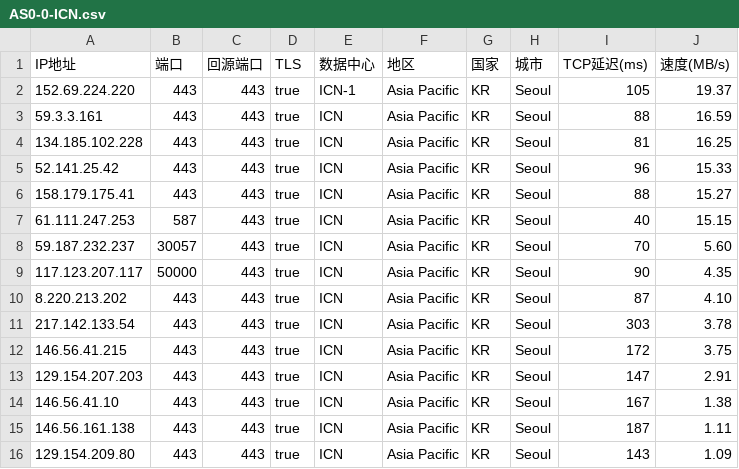
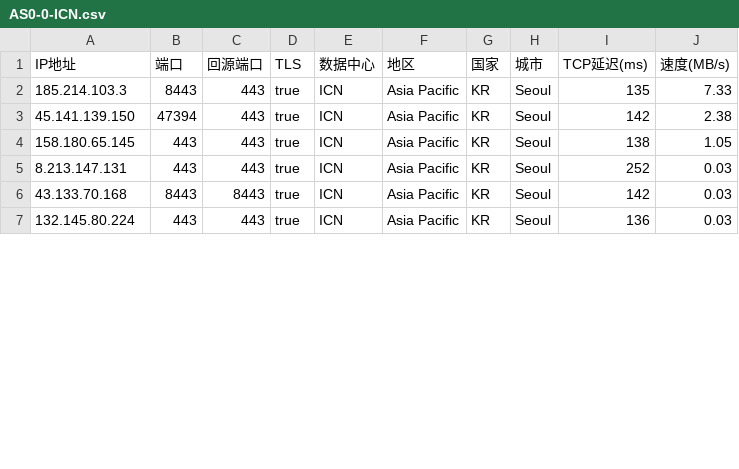
Before and after one commit to linanle/result, a CSV file: AS0-0-ICN.csv, drawn as a sheet; only a part is shown; the diff covers the shown part only.

```diff
--- a/AS0-0-ICN.csv
+++ b/AS0-0-ICN.csv
@@ -1,16 +1,7 @@
 IP地址,端口,回源端口,TLS,数据中心,地区,国家,城市,TCP延迟(ms),速度(MB/s)
-152.69.224.220,443,443,true,ICN-1,Asia Pacific,KR,Seoul,105,19.37
-59.3.3.161,443,443,true,ICN,Asia Pacific,KR,Seoul,88,16.59
-134.185.102.228,443,443,true,ICN,Asia Pacific,KR,Seoul,81,16.25
-52.141.25.42,443,443,true,ICN,Asia Pacific,KR,Seoul,96,15.33
-158.179.175.41,443,443,true,ICN,Asia Pacific,KR,Seoul,88,15.27
-61.111.247.253,587,443,true,ICN,Asia Pacific,KR,Seoul,40,15.15
-59.187.232.237,30057,443,true,ICN,Asia Pacific,KR,Seoul,70,5.60
-117.123.207.117,50000,443,true,ICN,Asia Pacific,KR,Seoul,90,4.35
-8.220.213.202,443,443,true,ICN,Asia Pacific,KR,Seoul,87,4.10
-217.142.133.54,443,443,true,ICN,Asia Pacific,KR,Seoul,303,3.78
-146.56.41.215,443,443,true,ICN,Asia Pacific,KR,Seoul,172,3.75
-129.154.207.203,443,443,true,ICN,Asia Pacific,KR,Seoul,147,2.91
-146.56.41.10,443,443,true,ICN,Asia Pacific,KR,Seoul,167,1.38
-146.56.161.138,443,443,true,ICN,Asia Pacific,KR,Seoul,187,1.11
-129.154.209.80,443,443,true,ICN,Asia Pacific,KR,Seoul,143,1.09
+185.214.103.3,8443,443,true,ICN,Asia Pacific,KR,Seoul,135,7.33
+45.141.139.150,47394,443,true,ICN,Asia Pacific,KR,Seoul,142,2.38
+158.180.65.145,443,443,true,ICN,Asia Pacific,KR,Seoul,138,1.05
+8.213.147.131,443,443,true,ICN,Asia Pacific,KR,Seoul,252,0.03
+43.133.70.168,8443,8443,true,ICN,Asia Pacific,KR,Seoul,142,0.03
+132.145.80.224,443,443,true,ICN,Asia Pacific,KR,Seoul,136,0.03
```
Also changed, not shown: 3 removed rows and 9 edited cells elsewhere in this file, AS0-0-ATL.csv, AS0-0-CMH.csv, 10 other files.
